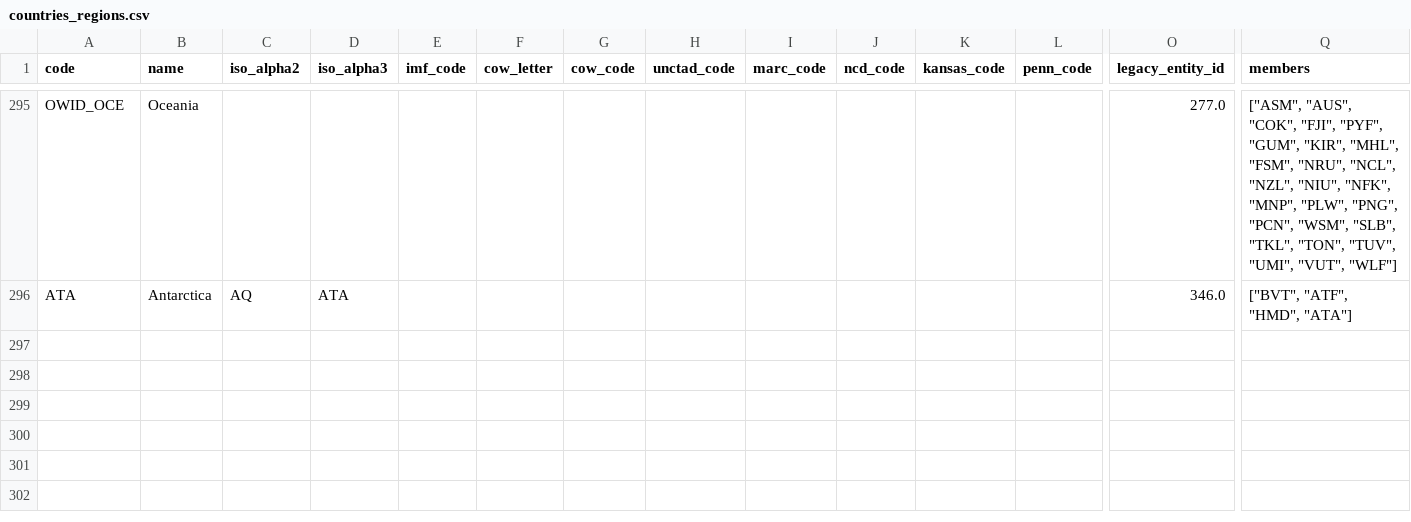
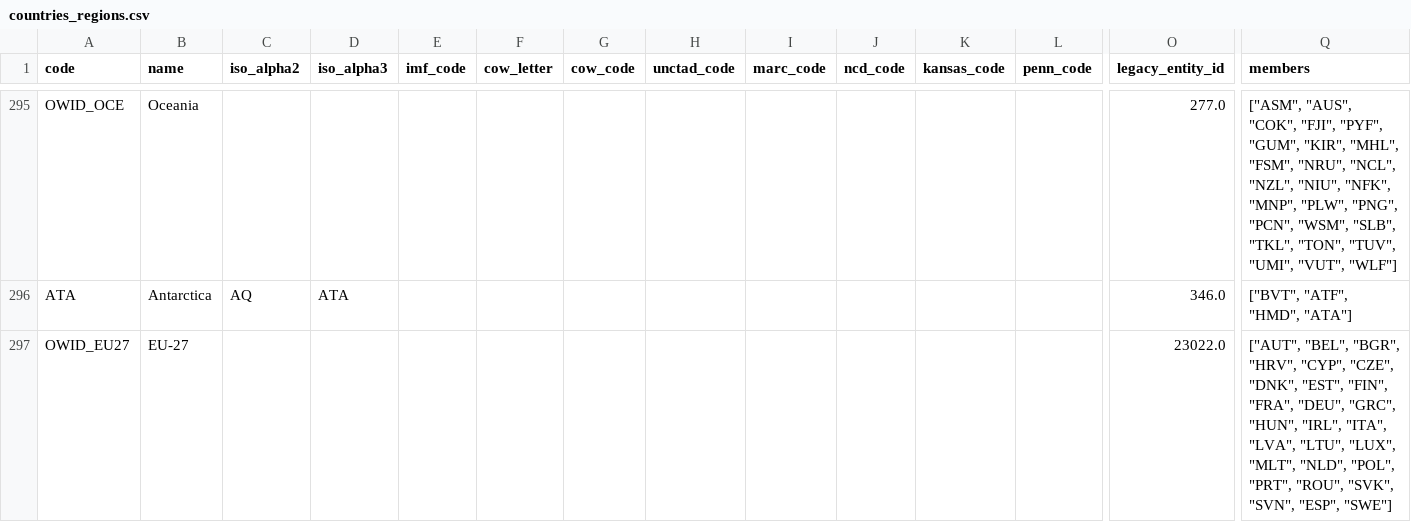
Before and after one commit to owid/etl, a CSV file: data/reference/countries_regions.csv, drawn as a sheet; only a part is shown, gaps mark what is left out; rows hold the shown columns only; the diff names each change by its address in the sheet, - before the commit and + after, or states it on an @@ line.

Commit message:
enhance(population): add EU-27 region with population

```diff
--- a/data/reference/countries_regions.csv
+++ b/data/reference/countries_regions.csv
+row 297: OWID_EU27 | EU-27 |  |  |  |  |  |  |  |  |  |  | 23022.0 | ["AUT", "BEL", "BGR", "HRV", "CYP", "CZE", "DNK", "EST", "FIN", "FRA", "DEU", "GRC", "HUN", "IRL", "ITA", "LVA", "LTU", "LUX", "MLT", "NLD", "POL", "PRT", "ROU", "SVK", "SVN", "ESP", "SWE"]
```
Also changed, not shown: 1 other file.
